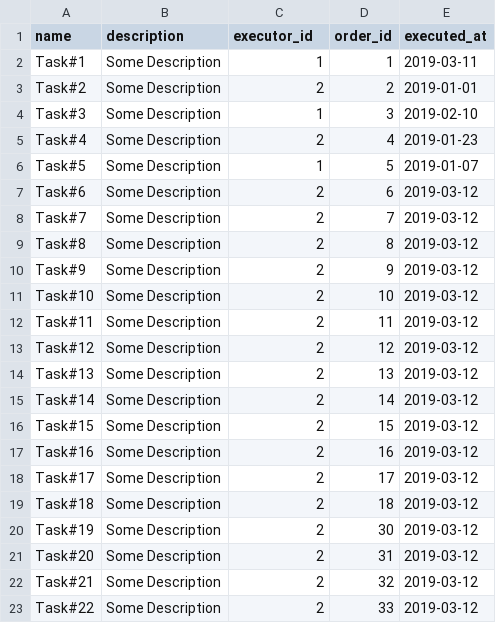
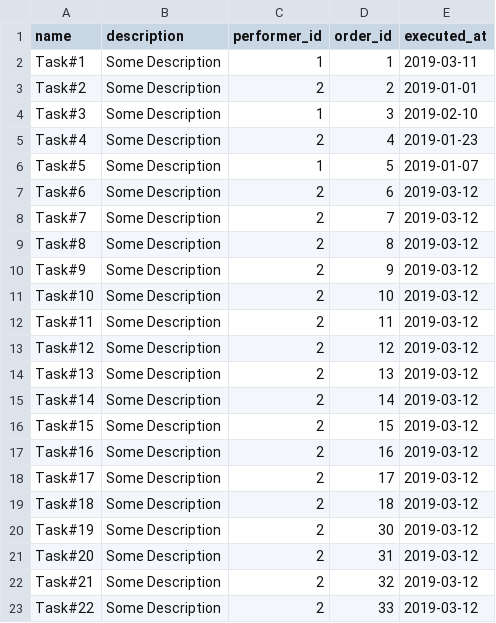
Before and after one commit to khazri-mamedov/spring-swing, a CSV file: src/main/resources/db/changelog/data/tasks.csv, drawn as a sheet.

Commit message:
Performer initial stage

```diff
--- a/src/main/resources/db/changelog/data/tasks.csv
+++ b/src/main/resources/db/changelog/data/tasks.csv
@@ -1,2 +1,2 @@
-name,description,executor_id,order_id,executed_at
+name,description,performer_id,order_id,executed_at
 Task#1,Some Description,1,1,2019-03-11
```
Also changed, not shown: 29 other files.
